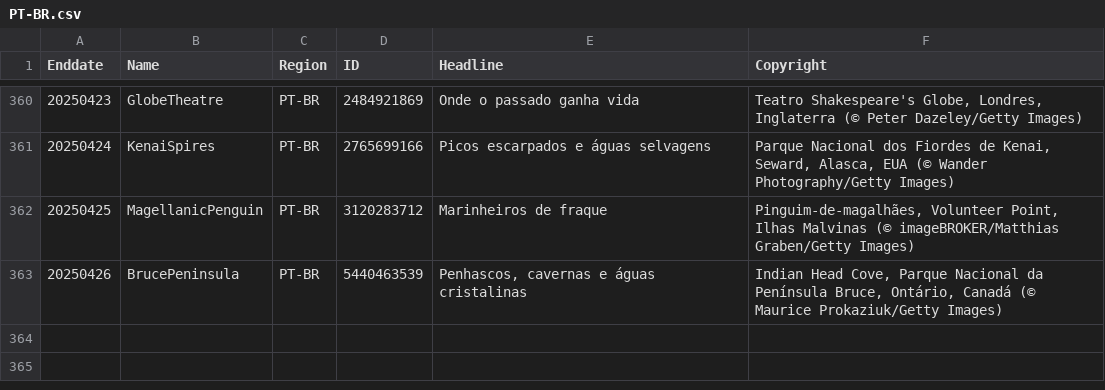
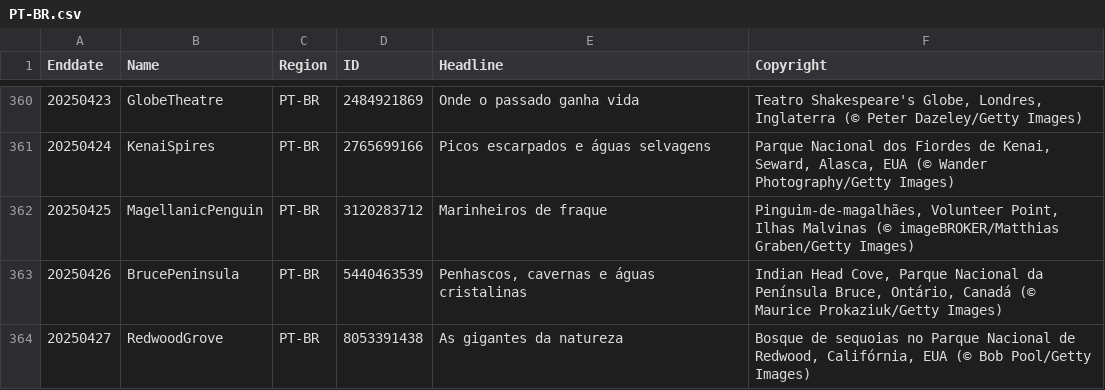
Before and after one commit to taumasyang/imageArchive, a CSV file: metadata/PT-BR.csv, drawn as a sheet; only a part is shown, gaps mark what is left out; the diff names each change by its address in the sheet, - before the commit and + after, or states it on an @@ line.

```diff
--- a/metadata/PT-BR.csv
+++ b/metadata/PT-BR.csv
+row 364: 20250427 | RedwoodGrove | PT-BR | 8053391438 | As gigantes da natureza | Bosque de sequoias no Parque Nacional de Redwood, Califórnia, EUA (© Bob Pool/Getty Images)
```
Also changed, not shown: metadata/EN-GB.csv, metadata/EN-US.csv, 12 other files.
